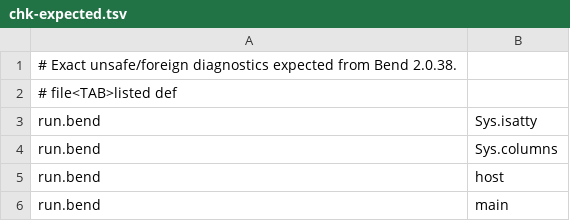
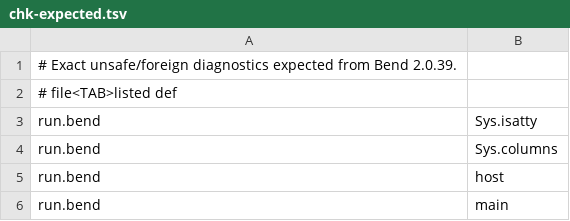
Before and after one commit to viridale/bend-cli, a TSV file: tools/chk-expected.tsv, drawn as a sheet; only a part is shown.

```diff
--- a/tools/chk-expected.tsv
+++ b/tools/chk-expected.tsv
@@ -1,2 +1,2 @@
-# Exact unsafe/foreign diagnostics expected from Bend 2.0.38.
+# Exact unsafe/foreign diagnostics expected from Bend 2.0.39.
 # file<TAB>listed def
```
Also changed, not shown: 11 other files.
